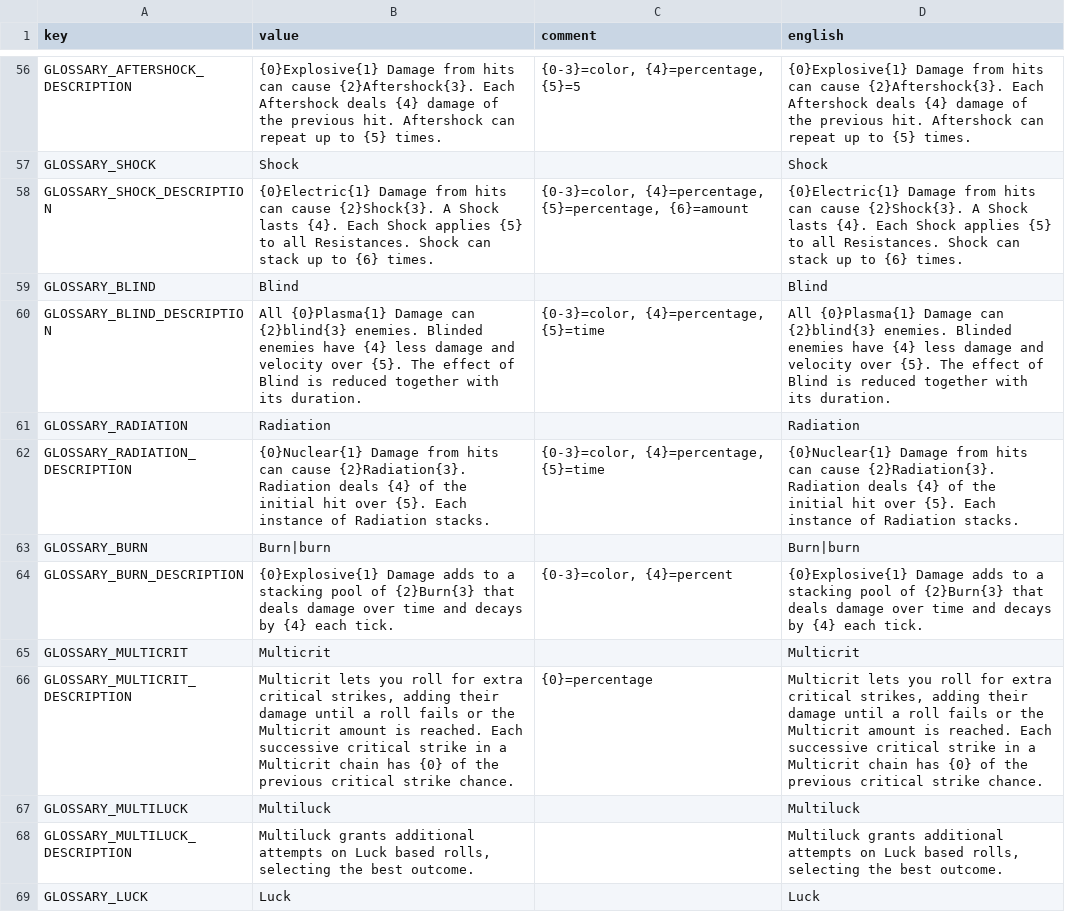
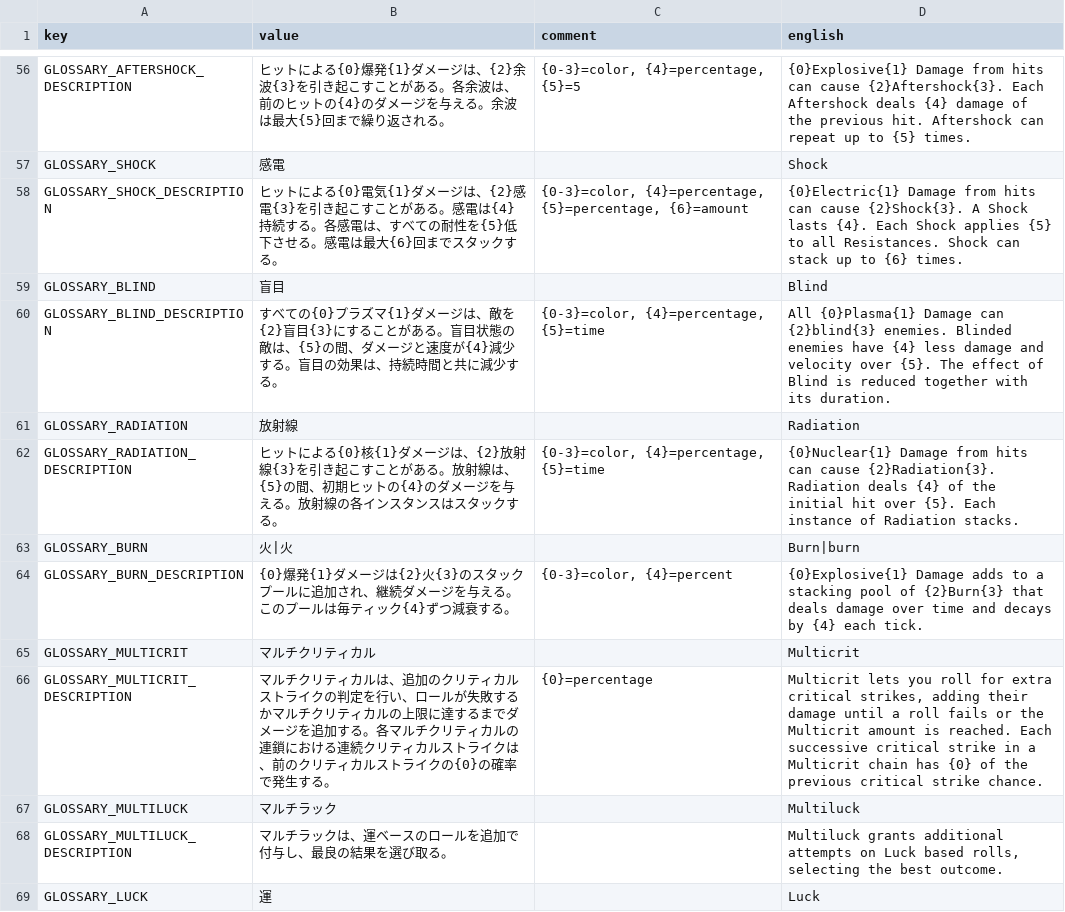
Before and after one commit to casid/astroloot-localization, a CSV file: ja/glossary-ja.csv, drawn as a sheet; only a part is shown, gaps mark what is left out; the diff covers the shown part only; the diff names each change by its address in the sheet, - before the commit and + after, or states it on an @@ line.

```diff
--- a/ja/glossary-ja.csv
+++ b/ja/glossary-ja.csv
-B56 (value): {0}Explosive{1} Damage from hits can cause {2}Aftershock{3}. Each Aftershock deals {4} damage of the previous hit. Aftershock can repeat up to {5} times.
+B56 (value): ヒットによる{0}爆発{1}ダメージは、{2}余波{3}を引き起こすことがある。各余波は、前のヒットの{4}のダメージを与える。余波は最大{5}回まで繰り返される。
-B57 (value): Shock
+B57 (value): 感電
-B58 (value): {0}Electric{1} Damage from hits can cause {2}Shock{3}. A Shock lasts {4}. Each Shock applies {5} to all Resistances. Shock can stack up to {6} times.
+B58 (value): ヒットによる{0}電気{1}ダメージは、{2}感電{3}を引き起こすことがある。感電は{4}持続する。各感電は、すべての耐性を{5}低下させる。感電は最大{6}回までスタックする。
-B59 (value): Blind
+B59 (value): 盲目
-B60 (value): All {0}Plasma{1} Damage can {2}blind{3} enemies. Blinded enemies have {4} less damage and velocity over {5}. The effect of Blind is reduced together with its duration.
+B60 (value): すべての{0}プラズマ{1}ダメージは、敵を{2}盲目{3}にすることがある。盲目状態の敵は、{5}の間、ダメージと速度が{4}減少する。盲目の効果は、持続時間と共に減少する。
-B61 (value): Radiation
+B61 (value): 放射線
-B62 (value): {0}Nuclear{1} Damage from hits can cause {2}Radiation{3}. Radiation deals {4} of the initial hit over {5}. Each instance of Radiation stacks.
+B62 (value): ヒットによる{0}核{1}ダメージは、{2}放射線{3}を引き起こすことがある。放射線は、{5}の間、初期ヒットの{4}のダメージを与える。放射線の各インスタンスはスタックする。
-B63 (value): Burn|burn
+B63 (value): 火|火
-B64 (value): {0}Explosive{1} Damage adds to a stacking pool of {2}Burn{3} that deals damage over time and decays by {4} each tick.
+B64 (value): {0}爆発{1}ダメージは{2}火{3}のスタックプールに追加され、継続ダメージを与える。このプールは毎ティック{4}ずつ減衰する。
-B65 (value): Multicrit
+B65 (value): マルチクリティカル
-B66 (value): Multicrit lets you roll for extra critical strikes, adding their damage until a roll fails or the Multicrit amount is reached. Each successive critical strike in a Multicrit chain has {0} of the previous critical strike chance.
+B66 (value): マルチクリティカルは、追加のクリティカルストライクの判定を行い、ロールが失敗するかマルチクリティカルの上限に達するまでダメージを追加する。各マルチクリティカルの連鎖における連続クリティカルストライクは、前のクリティカルストライクの{0}の確率で発生する。
-B67 (value): Multiluck
+B67 (value): マルチラック
-B68 (value): Multiluck grants additional attempts on Luck based rolls, selecting the best outcome.
+B68 (value): マルチラックは、運ベースのロールを追加で付与し、最良の結果を選び取る。
-B69 (value): Luck
+B69 (value): 運
```
Also changed, not shown: 119 edited cells elsewhere in this file, ja/item-ja.csv, ja/mission-ja.csv, 33 other files.
